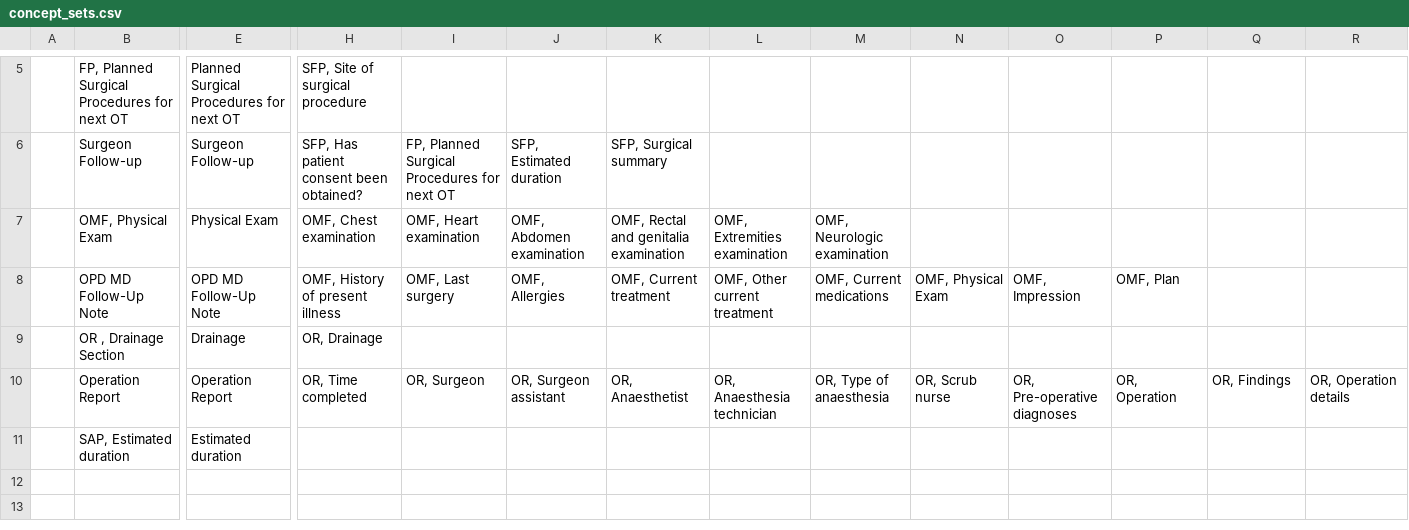
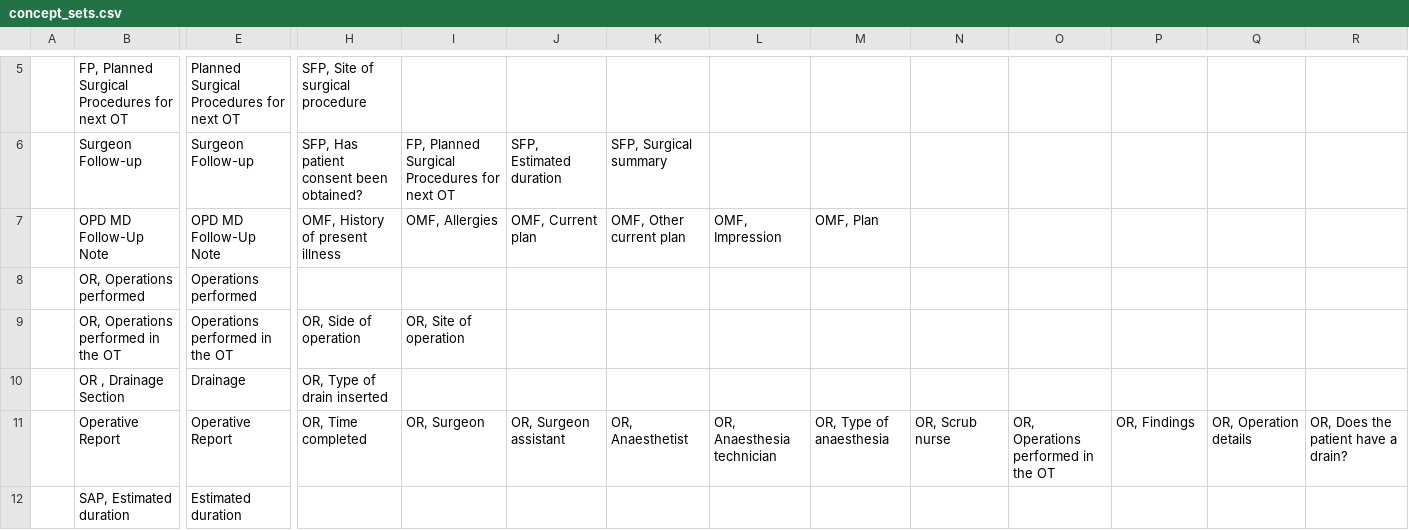
Before and after one commit to trodriguezmsf/amman-config, a CSV file: openmrs/ammancsv/release3.2/concept_sets.csv, drawn as a sheet; only a part is shown, gaps mark what is left out; removed rows and columns are numbered as before the commit, all else as after; rows hold the shown columns only; the diff covers the shown part only; the diff names each change by its address in the sheet, - before the commit and + after, or states it on an @@ line.

Commit message:
ShivaKumar|Adding new concepts into csv's

```diff
--- a/openmrs/ammancsv/release3.2/concept_sets.csv
+++ b/openmrs/ammancsv/release3.2/concept_sets.csv
-row 7:  | OMF, Physical Exam | Physical Exam | OMF, Chest examination | OMF, Heart examination | OMF, Abdomen examination | OMF, Rectal and genitalia examination | OMF, Extremities examination | OMF, Neurologic examination
-I7: OMF, Last surgery
+I7: OMF, Allergies
-J7: OMF, Allergies
+J7: OMF, Current plan
-K7: OMF, Current treatment
+K7: OMF, Other current plan
-L7: OMF, Other current treatment
+L7: OMF, Impression
-M7: OMF, Current medications
+M7: OMF, Plan
-N7: OMF, Physical Exam
+N7: (empty)
-O7: OMF, Impression
+O7: (empty)
-P7: OMF, Plan
+P7: (empty)
+row 8:  | OR, Operations performed | Operations performed
+row 9:  | OR, Operations performed in the OT | Operations performed in the OT | OR, Side of operation | OR, Site of operation
-H10: OR, Drainage
+H10: OR, Type of drain inserted
-B11: Operation Report
+B11: Operative Report
-E11: Operation Report
+E11: Operative Report
-O11: OR, Pre-operative diagnoses
+O11: OR, Operations performed in the OT
-P11: OR, Operation
+P11: OR, Findings
-Q11: OR, Findings
+Q11: OR, Operation details
-R11: OR, Operation details
+R11: OR, Does the patient have a drain?
```
Also changed, not shown: 6 edited cells elsewhere in this file, 1 other file.
